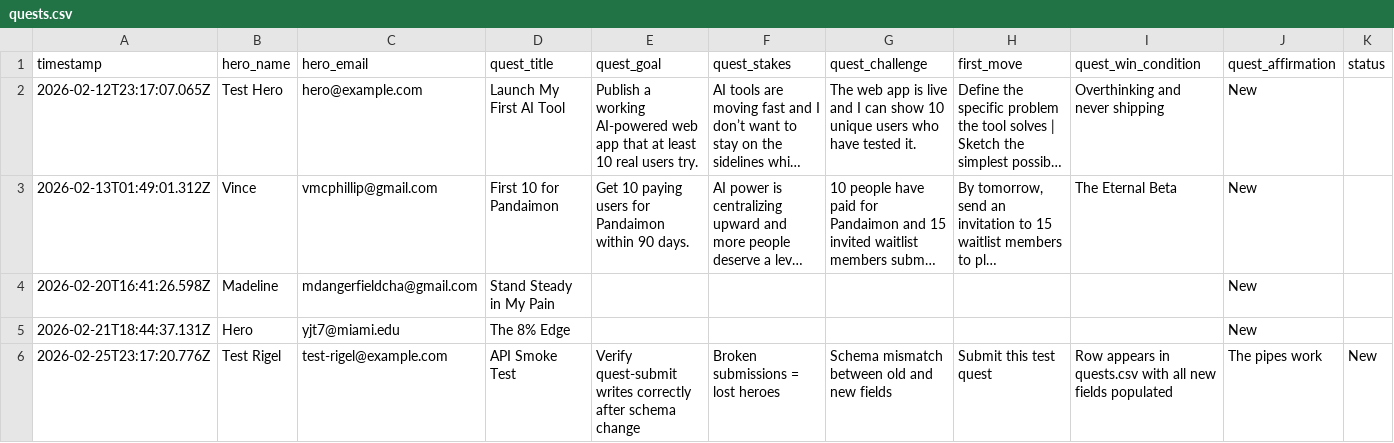
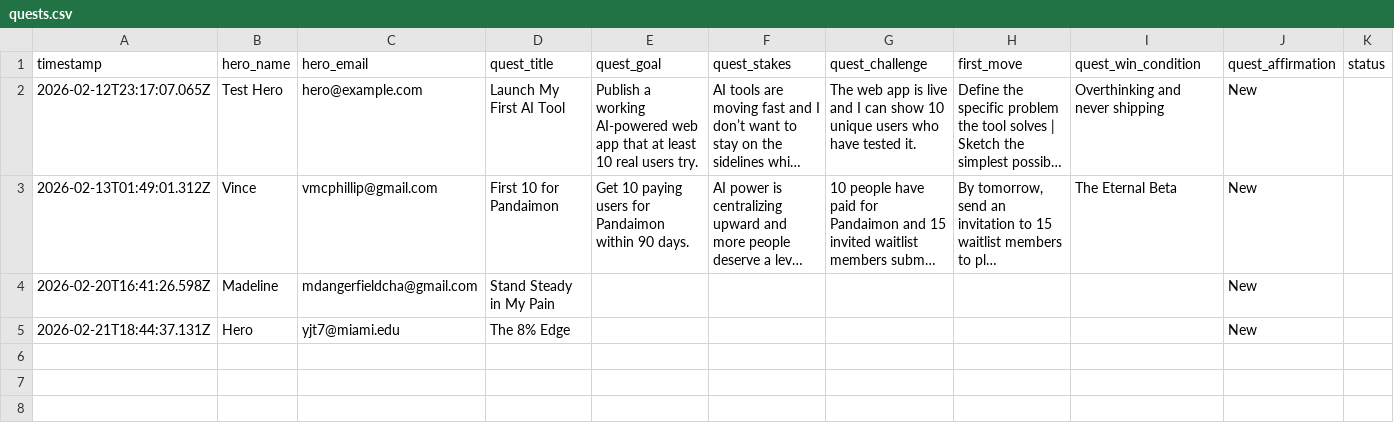
Before and after one commit to pandaimonos/pandaimon, a CSV file: actors/quests.csv, drawn as a sheet; long unchanged cells end in …; the diff names each change by its address in the sheet, - before the commit and + after, or states it on an @@ line.

Commit message:
Remove API smoke test data (test-rigel@example.com)

```diff
--- a/actors/quests.csv
+++ b/actors/quests.csv
-row 6: 2026-02-25T23:17:20.776Z | Test Rigel | test-rigel@example.com | API Smoke Test | Verify quest-submit writes correctly after schema change | Broken submissions = lost heroes | Schema mismatch between old and new fields | Submit this test quest | Row appears in quests.csv with all new fields populated | The pipes work | New
```
Also changed, not shown: actors/subscribers.csv.
